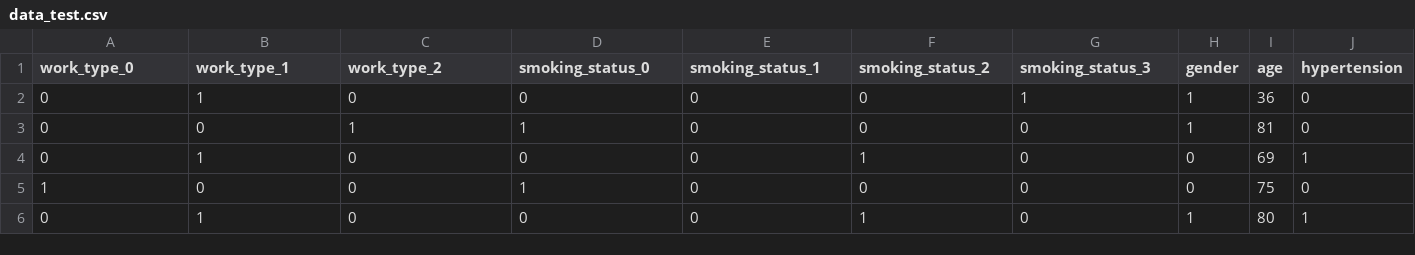
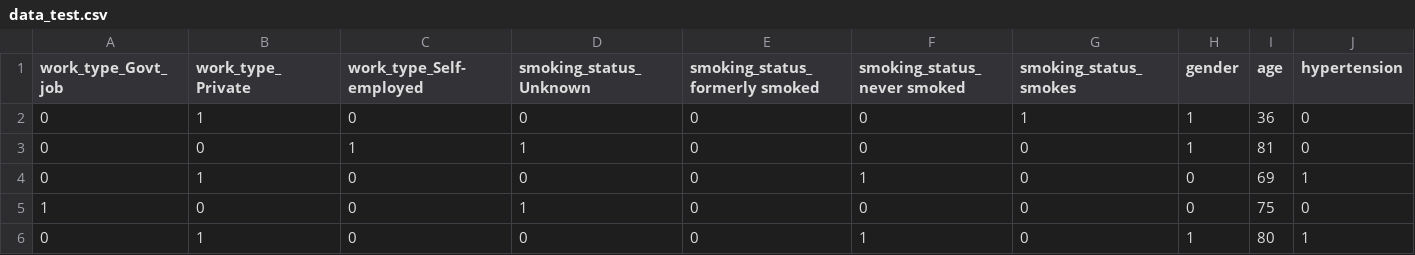
Before and after one commit to avillarafi45/TugasAkhirStrokePrediction, a CSV file: data_test.csv, drawn as a sheet; only a part is shown; the diff names each change by its address in the sheet, - before the commit and + after, or states it on an @@ line.

```diff
--- a/data_test.csv
+++ b/data_test.csv
-A1: work_type_0
+A1: work_type_Govt_job
-B1: work_type_1
+B1: work_type_Private
-C1: work_type_2
+C1: work_type_Self-employed
-D1: smoking_status_0
+D1: smoking_status_Unknown
-E1: smoking_status_1
+E1: smoking_status_formerly smoked
-F1: smoking_status_2
+F1: smoking_status_never smoked
-G1: smoking_status_3
+G1: smoking_status_smokes
```
Also changed, not shown: data_train.csv.
